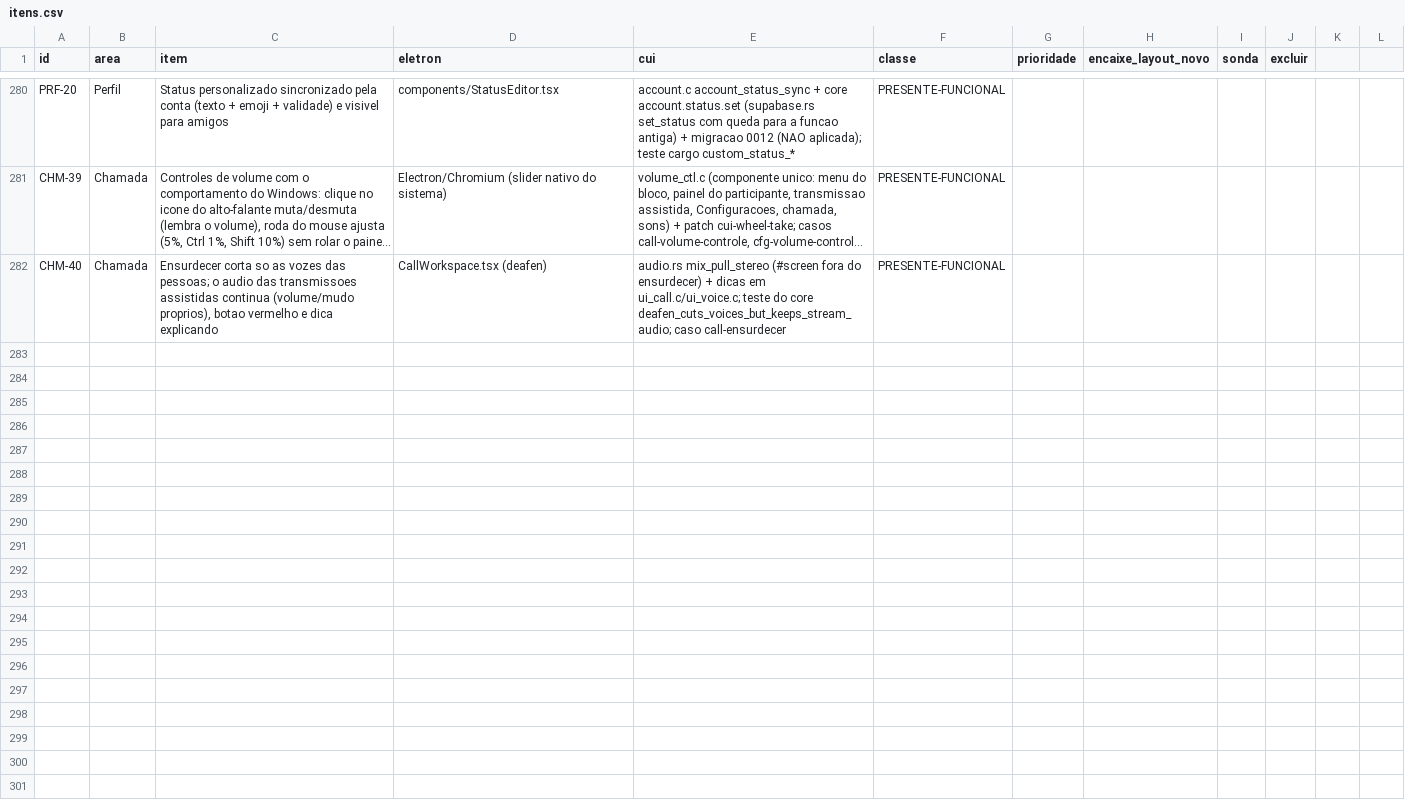
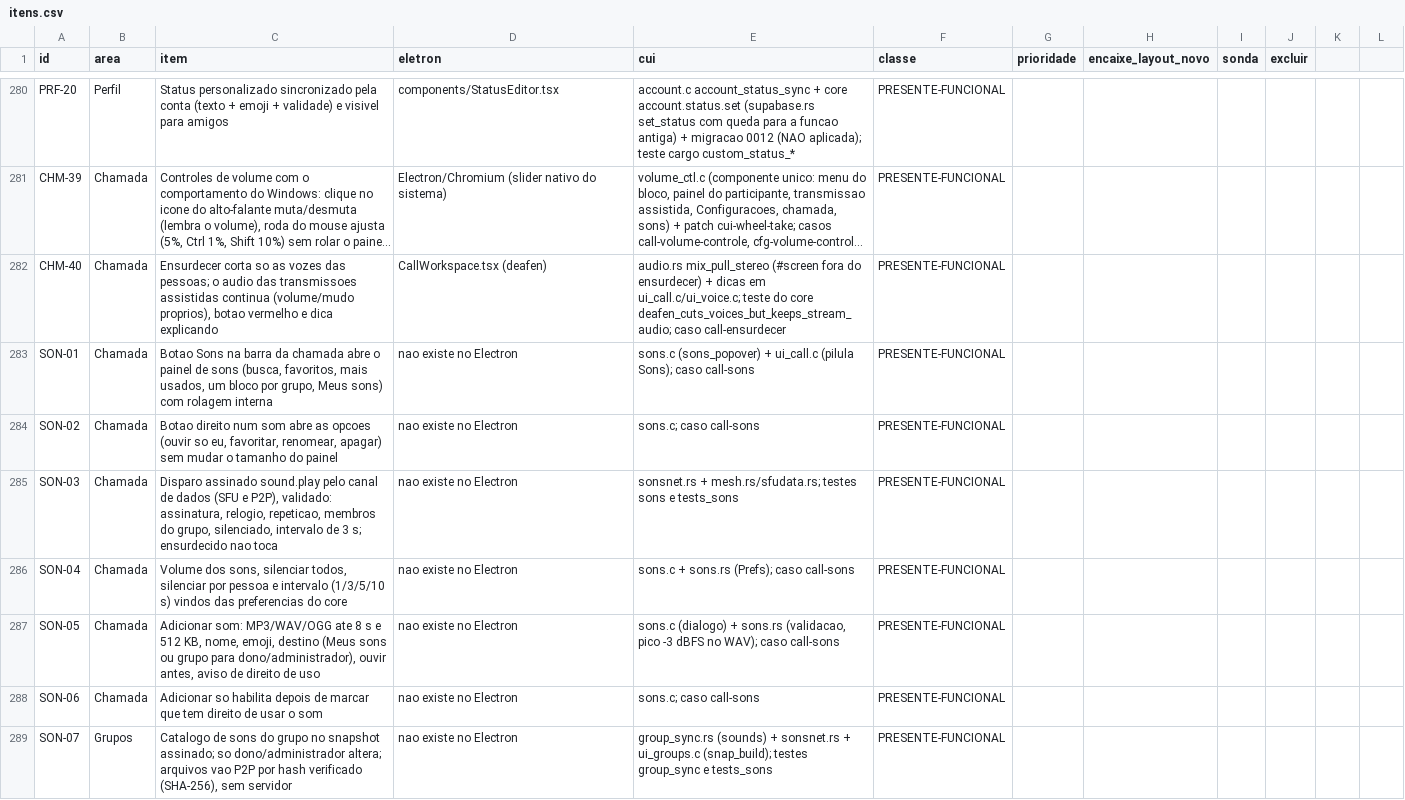
Before and after one commit to ygorbetine/BRisk, a CSV file: apps/desktop-cui/scripts/paridade/itens.csv, drawn as a sheet; only a part is shown, gaps mark what is left out; long unchanged cells end in …; the diff names each change by its address in the sheet, - before the commit and + after, or states it on an @@ line.

```diff
--- a/apps/desktop-cui/scripts/paridade/itens.csv
+++ b/apps/desktop-cui/scripts/paridade/itens.csv
+row 283: SON-01 | Chamada | Botao Sons na barra da chamada abre o painel de sons (busca, favoritos, mais usados, um bloco por grupo, Meus sons) com rolagem interna | nao existe no Electron | sons.c (sons_popover) + ui_call.c (pilula Sons); caso call-sons | PRESENTE-FUNCIONAL
+row 284: SON-02 | Chamada | Botao direito num som abre as opcoes (ouvir so eu, favoritar, renomear, apagar) sem mudar o tamanho do painel | nao existe no Electron | sons.c; caso call-sons | PRESENTE-FUNCIONAL
+row 285: SON-03 | Chamada | Disparo assinado sound.play pelo canal de dados (SFU e P2P), validado: assinatura, relogio, repeticao, membros do grupo, silenciado, intervalo de 3 s; ensurdecido nao toca | nao existe no Electron | sonsnet.rs + mesh.rs/sfudata.rs; testes sons e tests_sons | PRESENTE-FUNCIONAL
+row 286: SON-04 | Chamada | Volume dos sons, silenciar todos, silenciar por pessoa e intervalo (1/3/5/10 s) vindos das preferencias do core | nao existe no Electron | sons.c + sons.rs (Prefs); caso call-sons | PRESENTE-FUNCIONAL
+row 287: SON-05 | Chamada | Adicionar som: MP3/WAV/OGG ate 8 s e 512 KB, nome, emoji, destino (Meus sons ou grupo para dono/administrador), ouvir antes, aviso de direito de uso | nao existe no Electron | sons.c (dialogo) + sons.rs (validacao, pico -3 dBFS no WAV); caso call-sons | PRESENTE-FUNCIONAL
+row 288: SON-06 | Chamada | Adicionar so habilita depois de marcar que tem direito de usar o som | nao existe no Electron | sons.c; caso call-sons | PRESENTE-FUNCIONAL
+row 289: SON-07 | Grupos | Catalogo de sons do grupo no snapshot assinado; so dono/administrador altera; arquivos vao P2P por hash verificado (SHA-256), sem servidor | nao existe no Electron | group_sync.rs (sounds) + sonsnet.rs + ui_groups.c (snap_build); testes group_sync e tests_sons | PRESENTE-FUNCIONAL
```
Also changed, not shown: 3 other files.
